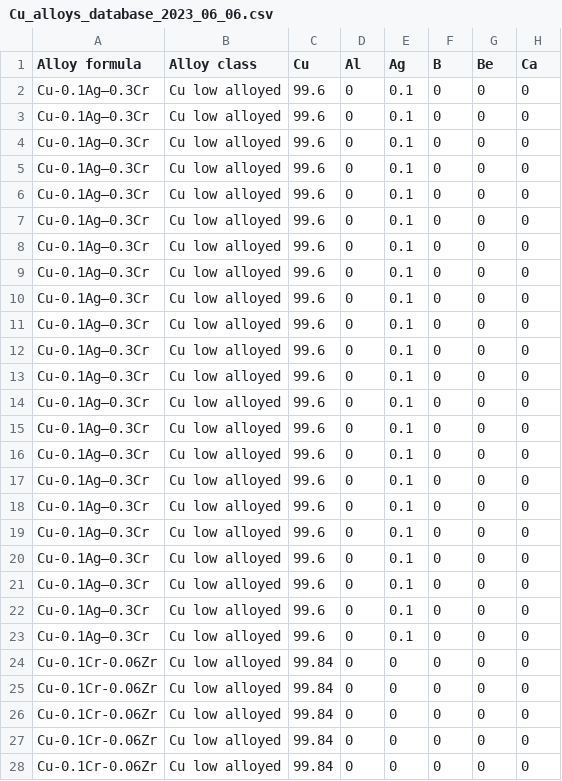
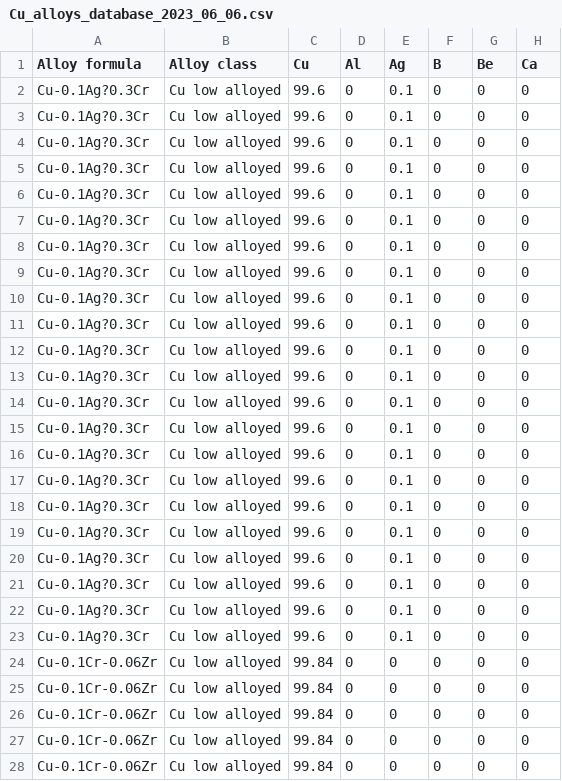
Before and after one commit to AniruthAnanth/copper_alloy_inverse_design, a CSV file: Cu_alloys_database_2023_06_06.csv, drawn as a sheet; only a part is shown; the diff covers the shown part only; the diff names each change by its address in the sheet, - before the commit and + after, or states it on an @@ line.

```diff
--- a/Cu_alloys_database_2023_06_06.csv
+++ b/Cu_alloys_database_2023_06_06.csv
-A2:A23 (Alloy formula): Cu-0.1Ag–0.3Cr
+A2:A23 (Alloy formula): Cu-0.1Ag?0.3Cr
```
Also changed, not shown: 22 edited cells elsewhere in this file, 4 other files.
